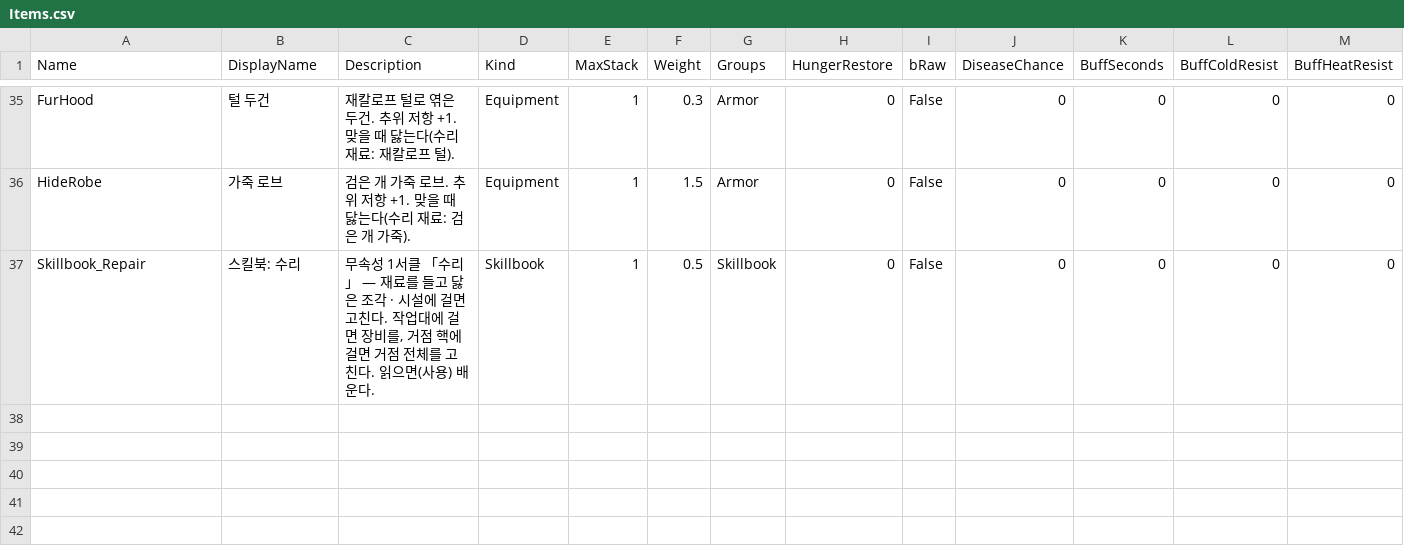
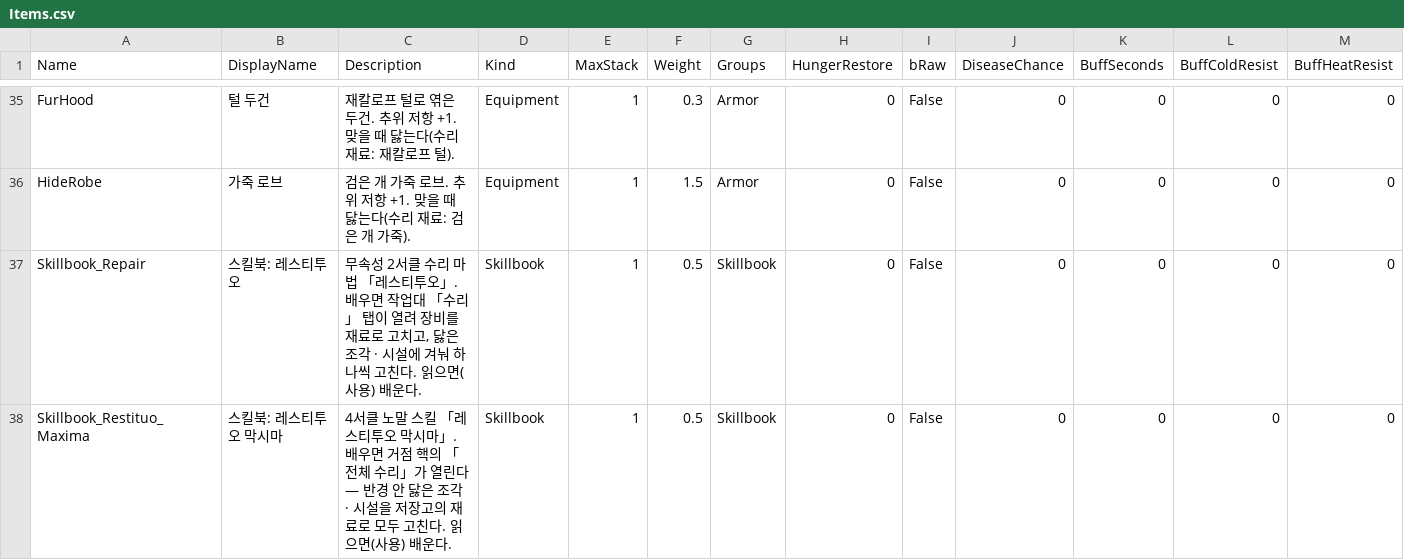
Before and after one commit to navermir-tech/Grimoire, a CSV file: Content/Grimoire/Data/Items.csv, drawn as a sheet; only a part is shown, gaps mark what is left out; rows hold the shown columns only; the diff names each change by its address in the sheet, - before the commit and + after, or states it on an @@ line.

```diff
--- a/Content/Grimoire/Data/Items.csv
+++ b/Content/Grimoire/Data/Items.csv
-B37 (DisplayName): 스킬북: 수리
+B37 (DisplayName): 스킬북: 레스티투오
-C37 (Description): 무속성 1서클 「수리」 — 재료를 들고 닳은 조각 · 시설에 걸면 고친다. 작업대에 걸면 장비를, 거점 핵에 걸면 거점 전체를 고친다…
+C37 (Description): 무속성 2서클 수리 마법 「레스티투오」. 배우면 작업대 「수리」 탭이 열려 장비를 재료로 고치고, 닳은 조각 · 시설에 겨눠 하나씩 고친다…
+row 38: Skillbook_Restituo_Maxima | 스킬북: 레스티투오 막시마 | 4서클 노말 스킬 「레스티투오 막시마」. 배우면 거점 핵의 「전체 수리」가 열린다 — 반경 안 닳은 조각 · 시설을 저장고의 재료로 모두 고친다. 읽으면(사용) 배운다. | Skillbook | 1 | 0.5 | Skillbook | 0 | False | 0 | 0 | 0 | 0
```
Also changed, not shown: Content/Grimoire/Data/TowerDialogue.csv, Content/Grimoire/Data/TowerNpcs.csv, 28 other files.
